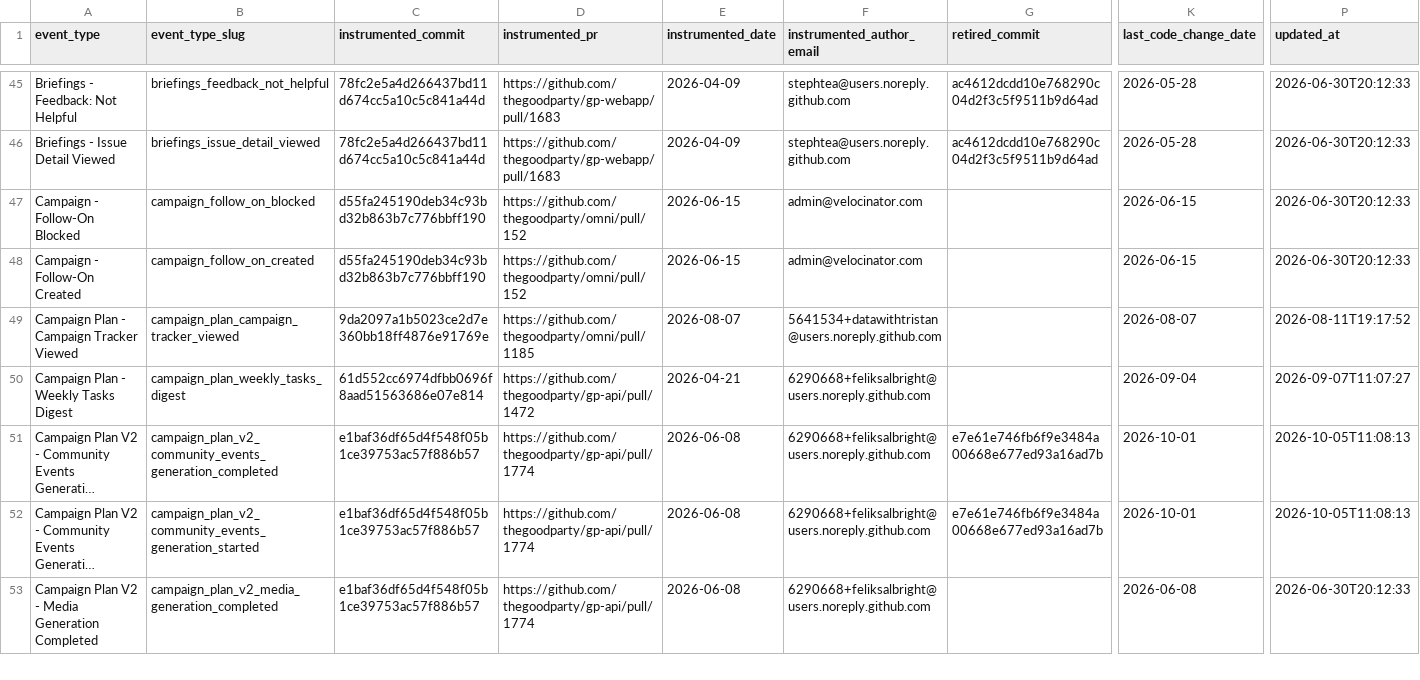
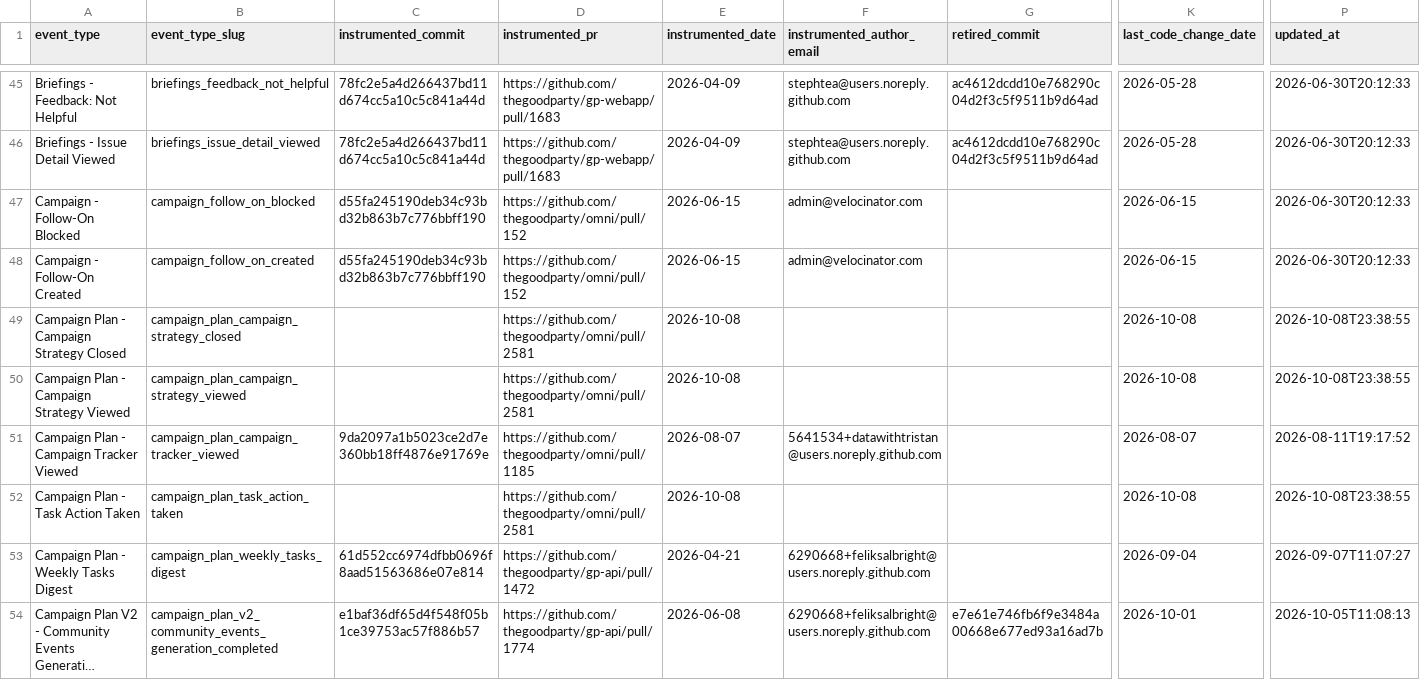
Before and after one commit to thegoodparty/omni, a CSV file: packages/runbooks/scripts/python/instrumentation_data/amplitude_event_provenance.csv, drawn as a sheet; only a part is shown, gaps mark what is left out; the shorter side is filled out with more unchanged rows; long unchanged cells end in …; rows hold the shown columns only; the diff names each change by its address in the sheet, - before the commit and + after, or states it on an @@ line.

Commit message:
Plan tasks close themselves; phase headings; task and strategy analytics
A task whose button launched an outreach (text, robocall, call list, social
post, door knocking) is marked done once that outreach is scheduled: the flow
carries the task's id onto the outreach row and the task list ticks it on
read, once. The plan lists every phase under sticky headings that dock at the
bottom above the chat bar, and every task row is the same, with its actions in
the menu. Home and the plan report each task choice with where it was made,
and the Campaign strategy window reports how far into the plan people read.

```diff
--- a/packages/runbooks/scripts/python/instrumentation_data/amplitude_event_provenance.csv
+++ b/packages/runbooks/scripts/python/instrumentation_data/amplitude_event_provenance.csv
+row 49: Campaign Plan - Campaign Strategy Closed | campaign_plan_campaign_strategy_closed |  | https://github.com/thegoodparty/omni/pull/2581 | 2026-10-08 |  |  | 2026-10-08 | 2026-10-08T23:38:55
+row 50: Campaign Plan - Campaign Strategy Viewed | campaign_plan_campaign_strategy_viewed |  | https://github.com/thegoodparty/omni/pull/2581 | 2026-10-08 |  |  | 2026-10-08 | 2026-10-08T23:38:55
+row 52: Campaign Plan - Task Action Taken | campaign_plan_task_action_taken |  | https://github.com/thegoodparty/omni/pull/2581 | 2026-10-08 |  |  | 2026-10-08 | 2026-10-08T23:38:55
```
Also changed, not shown: 52 other files.
